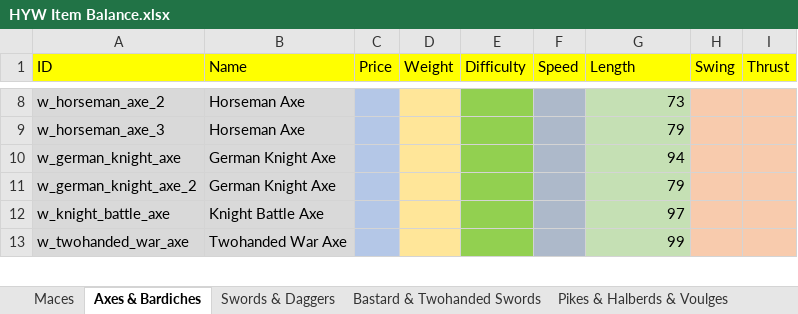
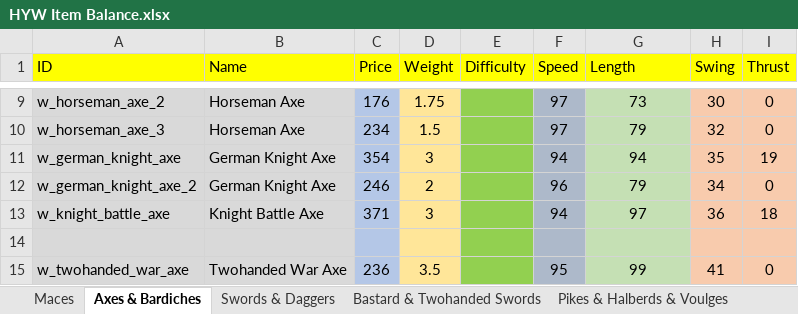
Before and after one commit to khamukkamu/HYW-1.66-Kham, an Excel workbook: Items+Troops Spreadsheets/HYW Item Balance.xlsx, sheet Axes & Bardiches, drawn as a sheet; only a part is shown, gaps mark what is left out; values as stored, in another font and other column widths than the file's, no borders; addresses are those after the commit; the diff covers the shown part only; the diff names each change by its address in the sheet, - before the commit and + after, or states it on an @@ line.

Commit message:
Updated stats: Axes/Bardiches and blunt weapons.

```diff
--- a/Items+Troops Spreadsheets/HYW Item Balance.xlsx (sheet Axes & Bardiches)
+++ b/Items+Troops Spreadsheets/HYW Item Balance.xlsx (sheet Axes & Bardiches)
-C9 (Price): (empty)
+C9 (Price): 176
-D9 (Weight): (empty)
+D9 (Weight): 1.75
-F9:F10 (Speed): (empty)
+F9:F10 (Speed): 97
-G9:G13 alignment: right
+G9:G13 alignment: center
-H9 (Swing): (empty)
+H9 (Swing): 30
-I9:I10 (Thrust): (empty)
+I9:I10 (Thrust): 0
-C10 (Price): (empty)
+C10 (Price): 234
-D10 (Weight): (empty)
+D10 (Weight): 1.5
-H10 (Swing): (empty)
+H10 (Swing): 32
-C11 (Price): (empty)
+C11 (Price): 354
-D11 (Weight): (empty)
+D11 (Weight): 3
-F11 (Speed): (empty)
+F11 (Speed): 94
-H11 (Swing): (empty)
+H11 (Swing): 35
-I11 (Thrust): (empty)
+I11 (Thrust): 19
-C12 (Price): (empty)
+C12 (Price): 246
-D12 (Weight): (empty)
+D12 (Weight): 2
-F12 (Speed): (empty)
+F12 (Speed): 96
-H12 (Swing): (empty)
+H12 (Swing): 34
-I12 (Thrust): (empty)
+I12 (Thrust): 0
-C13 (Price): (empty)
+C13 (Price): 371
-D13 (Weight): (empty)
+D13 (Weight): 3
-F13 (Speed): (empty)
+F13 (Speed): 94
-H13 (Swing): (empty)
+H13 (Swing): 36
-I13 (Thrust): (empty)
+I13 (Thrust): 18
+row 14: (empty)
-C15 (Price): (empty)
+C15 (Price): 236
-D15 (Weight): (empty)
+D15 (Weight): 3.5
-F15 (Speed): (empty)
+F15 (Speed): 95
-G15 alignment: right
+G15 alignment: center
-H15 (Swing): (empty)
+H15 (Swing): 41
-I15 (Thrust): (empty)
+I15 (Thrust): 0
```
Also changed, not shown: 2 added rows, 90 edited cells and cell formats elsewhere in this sheet, sheet Maces, 1 other file.
